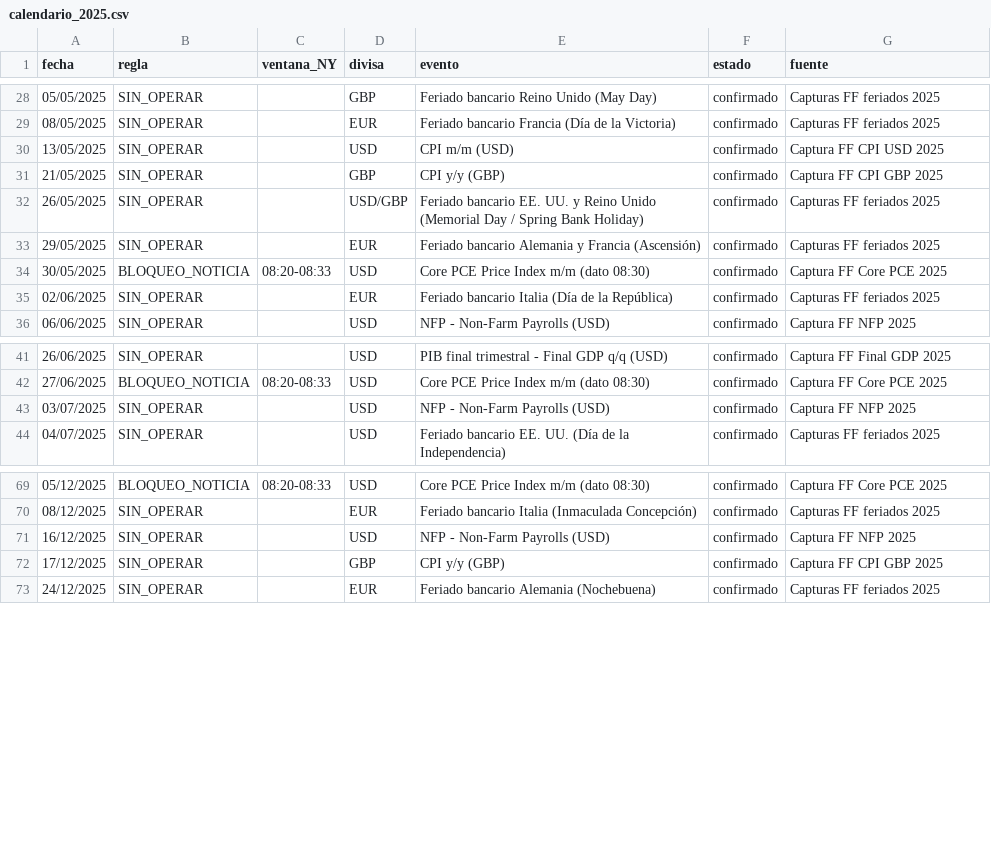
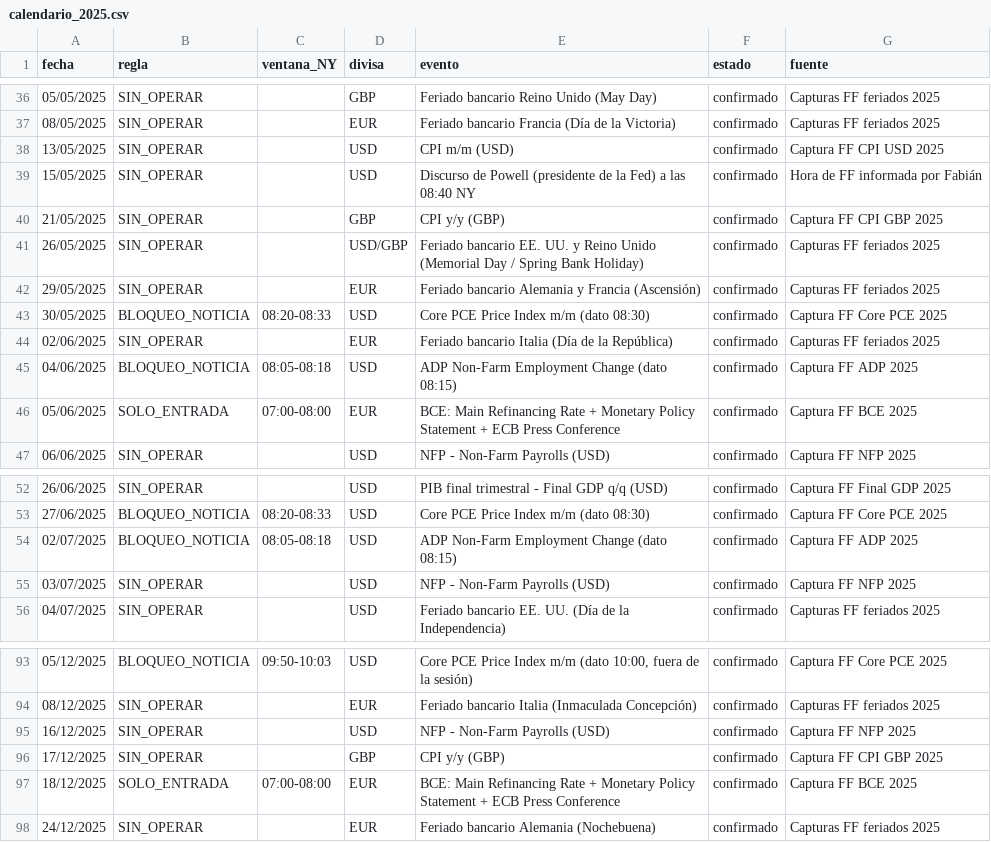
Before and after one commit to blackdocind5-web/claude, a CSV file: mec_filtros/calendario_2025.csv, drawn as a sheet; only a part is shown, gaps mark what is left out; the diff covers the shown part only.

```diff
--- a/mec_filtros/calendario_2025.csv
+++ b/mec_filtros/calendario_2025.csv
@@ -30,2 +38,3 @@ fecha;regla;ventana_NY;divisa;evento;estado;fuente
 13/05/2025;SIN_OPERAR;;USD;CPI m/m (USD);confirmado;Captura FF CPI USD 2025
+15/05/2025;SIN_OPERAR;;USD;Discurso de Powell (presidente de la Fed) a las 08:40 NY;confirmado;Hora de FF informada por Fabián
 21/05/2025;SIN_OPERAR;;GBP;CPI y/y (GBP);confirmado;Captura FF CPI GBP 2025
@@ -35,2 +44,4 @@ fecha;regla;ventana_NY;divisa;evento;estado;fuente
 02/06/2025;SIN_OPERAR;;EUR;Feriado bancario Italia (Día de la República);confirmado;Capturas FF feriados 2025
+04/06/2025;BLOQUEO_NOTICIA;08:05-08:18;USD;ADP Non-Farm Employment Change (dato 08:15);confirmado;Captura FF ADP 2025
+05/06/2025;SOLO_ENTRADA;07:00-08:00;EUR;BCE: Main Refinancing Rate + Monetary Policy Statement + ECB Press Conference;confirmado;Captura FF BCE 2025
 06/06/2025;SIN_OPERAR;;USD;NFP - Non-Farm Payrolls (USD);confirmado;Captura FF NFP 2025
@@ -42,2 +53,3 @@ fecha;regla;ventana_NY;divisa;evento;estado;fuente
 27/06/2025;BLOQUEO_NOTICIA;08:20-08:33;USD;Core PCE Price Index m/m (dato 08:30);confirmado;Captura FF Core PCE 2025
+02/07/2025;BLOQUEO_NOTICIA;08:05-08:18;USD;ADP Non-Farm Employment Change (dato 08:15);confirmado;Captura FF ADP 2025
 03/07/2025;SIN_OPERAR;;USD;NFP - Non-Farm Payrolls (USD);confirmado;Captura FF NFP 2025
@@ -69,2 +93,2 @@ fecha;regla;ventana_NY;divisa;evento;estado;fuente
-05/12/2025;BLOQUEO_NOTICIA;08:20-08:33;USD;Core PCE Price Index m/m (dato 08:30);confirmado;Captura FF Core PCE 2025
+05/12/2025;BLOQUEO_NOTICIA;09:50-10:03;USD;Core PCE Price Index m/m (dato 10:00, fuera de la sesión);confirmado;Captura FF Core PCE 2025
 08/12/2025;SIN_OPERAR;;EUR;Feriado bancario Italia (Inmaculada Concepción);confirmado;Capturas FF feriados 2025
@@ -72,2 +96,3 @@ fecha;regla;ventana_NY;divisa;evento;estado;fuente
 17/12/2025;SIN_OPERAR;;GBP;CPI y/y (GBP);confirmado;Captura FF CPI GBP 2025
+18/12/2025;SOLO_ENTRADA;07:00-08:00;EUR;BCE: Main Refinancing Rate + Monetary Policy Statement + ECB Press Conference;confirmado;Captura FF BCE 2025
 24/12/2025;SIN_OPERAR;;EUR;Feriado bancario Alemania (Nochebuena);confirmado;Capturas FF feriados 2025
```
Also changed, not shown: 20 added rows and 2 edited cells elsewhere in this file, 18 other files.
